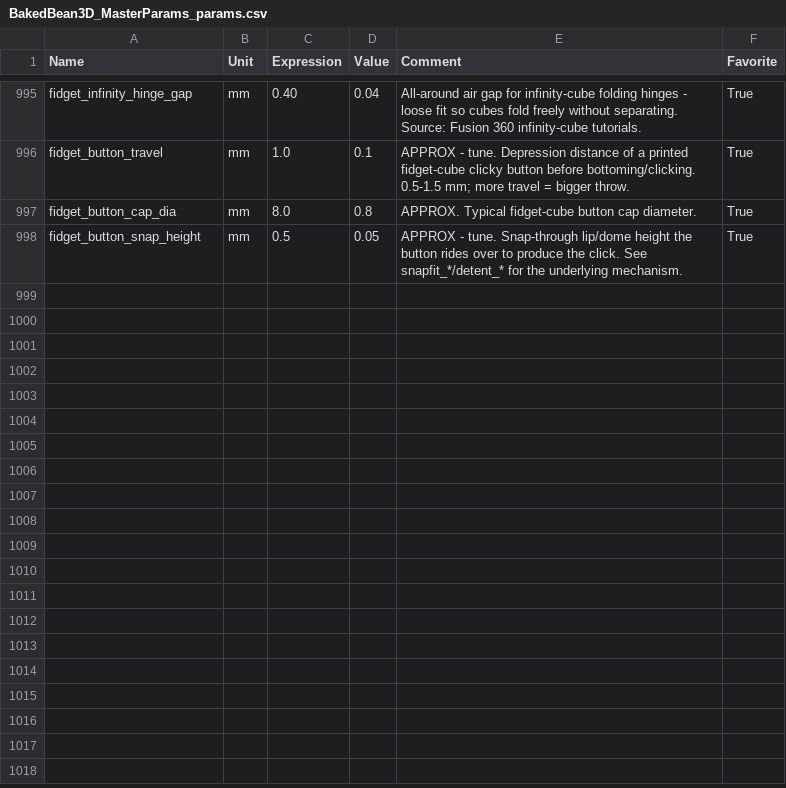
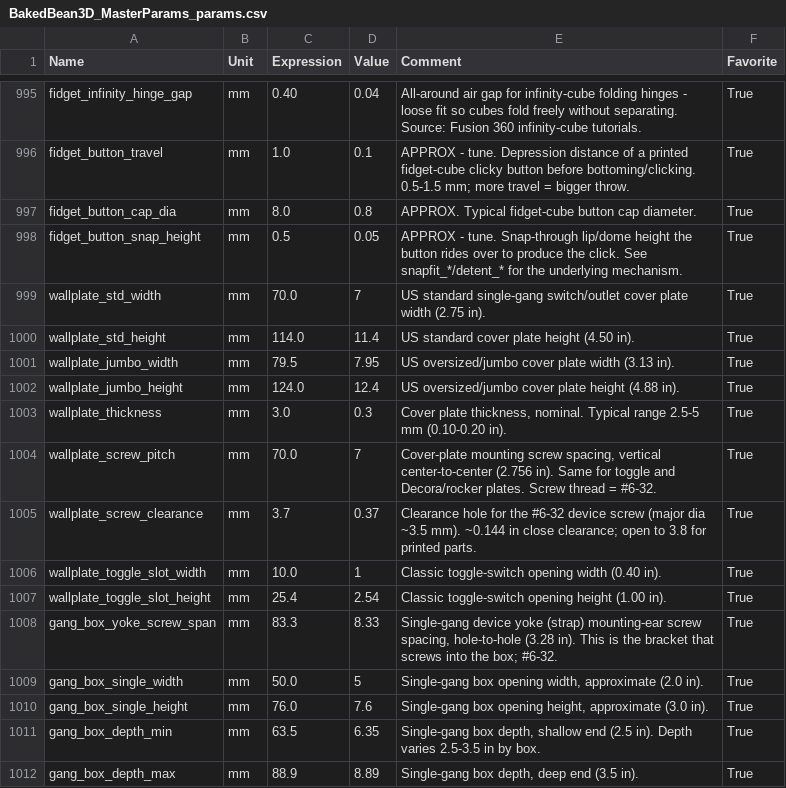
Before and after one commit to matthewj301/fusion_params, a CSV file: BakedBean3D_MasterParams_v4/BakedBean3D_MasterParams_params.csv, drawn as a sheet; only a part is shown, gaps mark what is left out.

```diff
--- a/BakedBean3D_MasterParams_v4/BakedBean3D_MasterParams_params.csv
+++ b/BakedBean3D_MasterParams_v4/BakedBean3D_MasterParams_params.csv
@@ -998 +998,15 @@ fidget_button_cap_dia,mm,8.0,0.8,APPROX. Typical fidget-cube button cap diameter
 fidget_button_snap_height,mm,0.5,0.05,APPROX - tune. Snap-through lip/dome height the button rides over to produce the click. See snapfit_*/detent_* for the underlying mechanism.,True
+wallplate_std_width,mm,70.0,7,US standard single-gang switch/outlet cover plate width (2.75 in).,True
+wallplate_std_height,mm,114.0,11.4,US standard cover plate height (4.50 in).,True
+wallplate_jumbo_width,mm,79.5,7.95,US oversized/jumbo cover plate width (3.13 in).,True
+wallplate_jumbo_height,mm,124.0,12.4,US oversized/jumbo cover plate height (4.88 in).,True
+wallplate_thickness,mm,3.0,0.3,"Cover plate thickness, nominal. Typical range 2.5-5 mm (0.10-0.20 in).",True
+wallplate_screw_pitch,mm,70.0,7,"Cover-plate mounting screw spacing, vertical center-to-center (2.756 in). Same for toggle and Decora/rocker plates. Screw thread = #6-32.",True
+wallplate_screw_clearance,mm,3.7,0.37,Clearance hole for the #6-32 device screw (major dia ~3.5 mm). ~0.144 in close clearance; open to 3.8 for printed parts.,True
+wallplate_toggle_slot_width,mm,10.0,1,Classic toggle-switch opening width (0.40 in).,True
+wallplate_toggle_slot_height,mm,25.4,2.54,Classic toggle-switch opening height (1.00 in).,True
+gang_box_yoke_screw_span,mm,83.3,8.33,"Single-gang device yoke (strap) mounting-ear screw spacing, hole-to-hole (3.28 in). This is the bracket that screws into the box; #6-32.",True
+gang_box_single_width,mm,50.0,5,"Single-gang box opening width, approximate (2.0 in).",True
+gang_box_single_height,mm,76.0,7.6,"Single-gang box opening height, approximate (3.0 in).",True
+gang_box_depth_min,mm,63.5,6.35,"Single-gang box depth, shallow end (2.5 in). Depth varies 2.5-3.5 in by box.",True
+gang_box_depth_max,mm,88.9,8.89,"Single-gang box depth, deep end (3.5 in).",True
```
Also changed, not shown: BakedBean3D_MasterParams_v4/split/electronics_mounting.csv, 3 other files.
